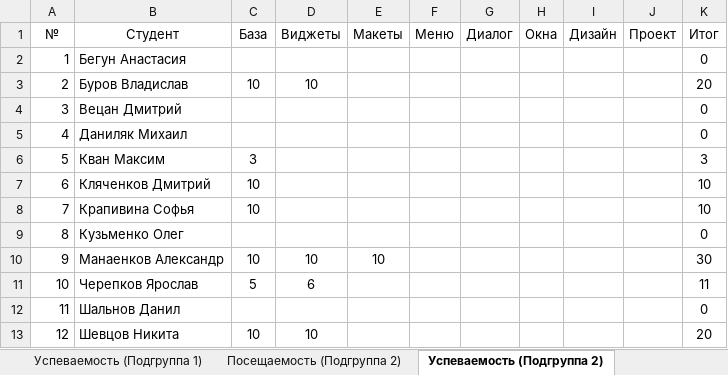
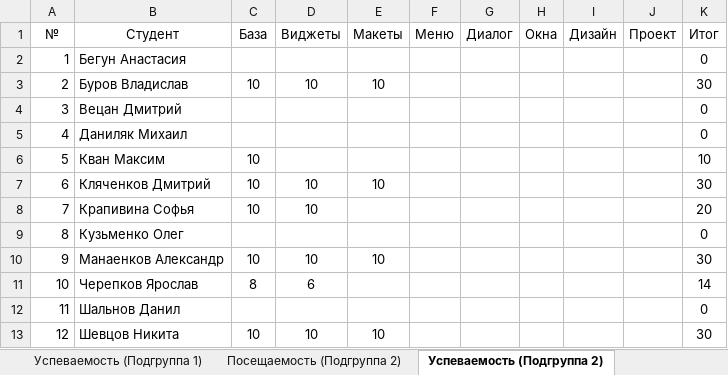
Before and after one commit to TheBandik/IT-and-IS-development-platforms, an Excel workbook: Успеваемость_СО-ИС-20-1.xlsx, sheet Успеваемость (Подгруппа 2), drawn as a sheet; values as stored, in another font and other column widths than the file's, no borders; the diff names each change by its address in the sheet, - before the commit and + after, or states it on an @@ line.

```diff
--- a/Успеваемость_СО-ИС-20-1.xlsx (sheet Успеваемость (Подгруппа 2))
+++ b/Успеваемость_СО-ИС-20-1.xlsx (sheet Успеваемость (Подгруппа 2))
-E3 (Макеты): (empty)
+E3 (Макеты): 10
-K3 (Итог): 20
+K3 (Итог): 30
-C6 (База): 3
+C6 (База): 10
-K6 (Итог): 3
+K6 (Итог): 10
-D7:D8 (Виджеты): (empty)
+D7:D8 (Виджеты): 10
-E7 (Макеты): (empty)
+E7 (Макеты): 10
-K7 (Итог): 10
+K7 (Итог): 30
-K8 (Итог): 10
+K8 (Итог): 20
-C11 (База): 5
+C11 (База): 8
-K11 (Итог): 11
+K11 (Итог): 14
-E13 (Макеты): (empty)
+E13 (Макеты): 10
-K13 (Итог): 20
+K13 (Итог): 30
```
Also changed, not shown: sheet Посещаемость (Подгруппа 2), sheet Посещаемость (Подгруппа 1), sheet Успеваемость (Подгруппа 1).
